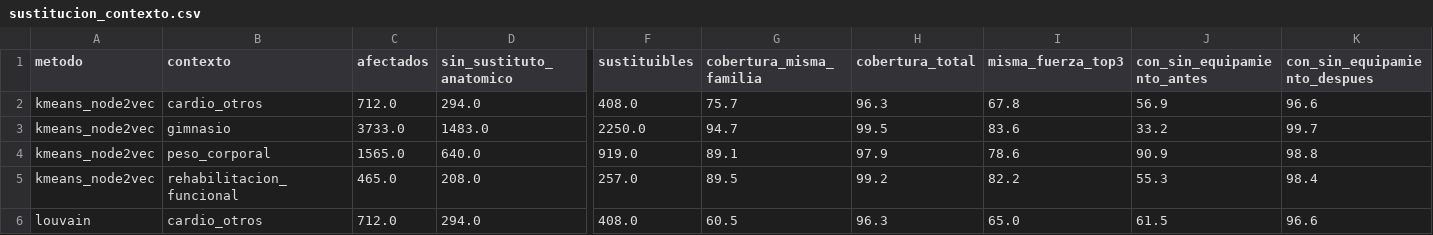
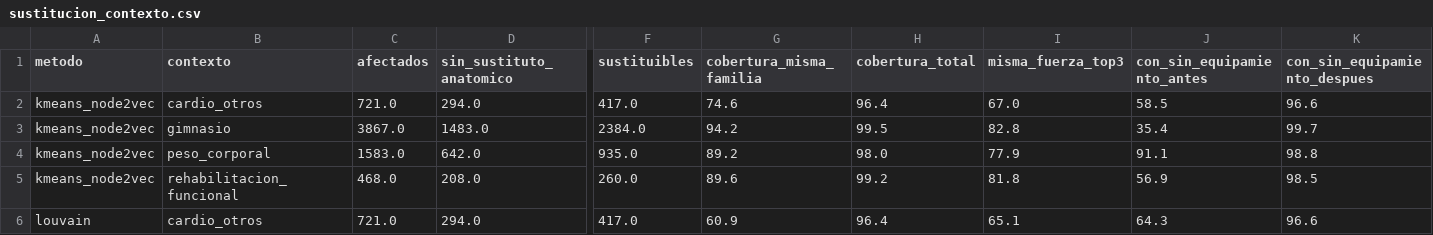
Before and after one commit to Unknumb/proyecto_gym, a CSV file: data/08_reporting/sustitucion_contexto.csv, drawn as a sheet; only a part is shown, gaps mark what is left out; the diff covers the shown part only; the diff names each change by its address in the sheet, - before the commit and + after, or states it on an @@ line.

```diff
--- a/data/08_reporting/sustitucion_contexto.csv
+++ b/data/08_reporting/sustitucion_contexto.csv
-C2 (afectados): 712.0
+C2 (afectados): 721.0
-F2 (sustituibles): 408.0
+F2 (sustituibles): 417.0
-G2 (cobertura_misma_familia): 75.7
+G2 (cobertura_misma_familia): 74.6
-H2 (cobertura_total): 96.3
+H2 (cobertura_total): 96.4
-I2 (misma_fuerza_top3): 67.8
+I2 (misma_fuerza_top3): 67.0
-J2 (con_sin_equipamiento_antes): 56.9
+J2 (con_sin_equipamiento_antes): 58.5
-C3 (afectados): 3733.0
+C3 (afectados): 3867.0
-F3 (sustituibles): 2250.0
+F3 (sustituibles): 2384.0
-G3 (cobertura_misma_familia): 94.7
+G3 (cobertura_misma_familia): 94.2
-I3 (misma_fuerza_top3): 83.6
+I3 (misma_fuerza_top3): 82.8
-J3 (con_sin_equipamiento_antes): 33.2
+J3 (con_sin_equipamiento_antes): 35.4
-C4 (afectados): 1565.0
+C4 (afectados): 1583.0
-D4 (sin_sustituto_anatomico): 640.0
+D4 (sin_sustituto_anatomico): 642.0
-F4 (sustituibles): 919.0
+F4 (sustituibles): 935.0
-G4 (cobertura_misma_familia): 89.1
+G4 (cobertura_misma_familia): 89.2
-H4 (cobertura_total): 97.9
+H4 (cobertura_total): 98.0
-I4 (misma_fuerza_top3): 78.6
+I4 (misma_fuerza_top3): 77.9
-J4 (con_sin_equipamiento_antes): 90.9
+J4 (con_sin_equipamiento_antes): 91.1
-C5 (afectados): 465.0
+C5 (afectados): 468.0
-F5 (sustituibles): 257.0
+F5 (sustituibles): 260.0
-G5 (cobertura_misma_familia): 89.5
+G5 (cobertura_misma_familia): 89.6
-I5 (misma_fuerza_top3): 82.2
+I5 (misma_fuerza_top3): 81.8
-J5 (con_sin_equipamiento_antes): 55.3
+J5 (con_sin_equipamiento_antes): 56.9
-K5 (con_sin_equipamiento_despues): 98.4
+K5 (con_sin_equipamiento_despues): 98.5
-C6 (afectados): 712.0
+C6 (afectados): 721.0
-F6 (sustituibles): 408.0
+F6 (sustituibles): 417.0
-G6 (cobertura_misma_familia): 60.5
+G6 (cobertura_misma_familia): 60.9
-H6 (cobertura_total): 96.3
+H6 (cobertura_total): 96.4
-I6 (misma_fuerza_top3): 65.0
+I6 (misma_fuerza_top3): 65.1
-J6 (con_sin_equipamiento_antes): 61.5
+J6 (con_sin_equipamiento_antes): 64.3
```
Also changed, not shown: 40 edited cells elsewhere in this file, data/08_reporting/familias_perfiles.csv, data/08_reporting/sustitucion_cobertura.csv, 5 other files.
